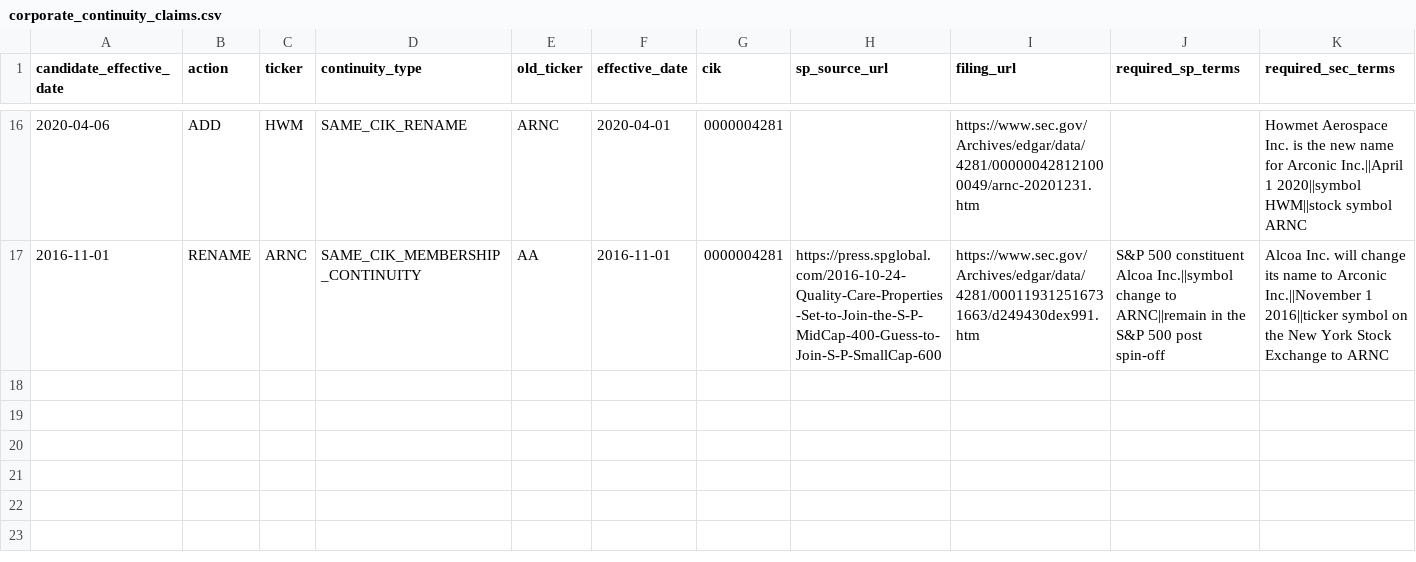
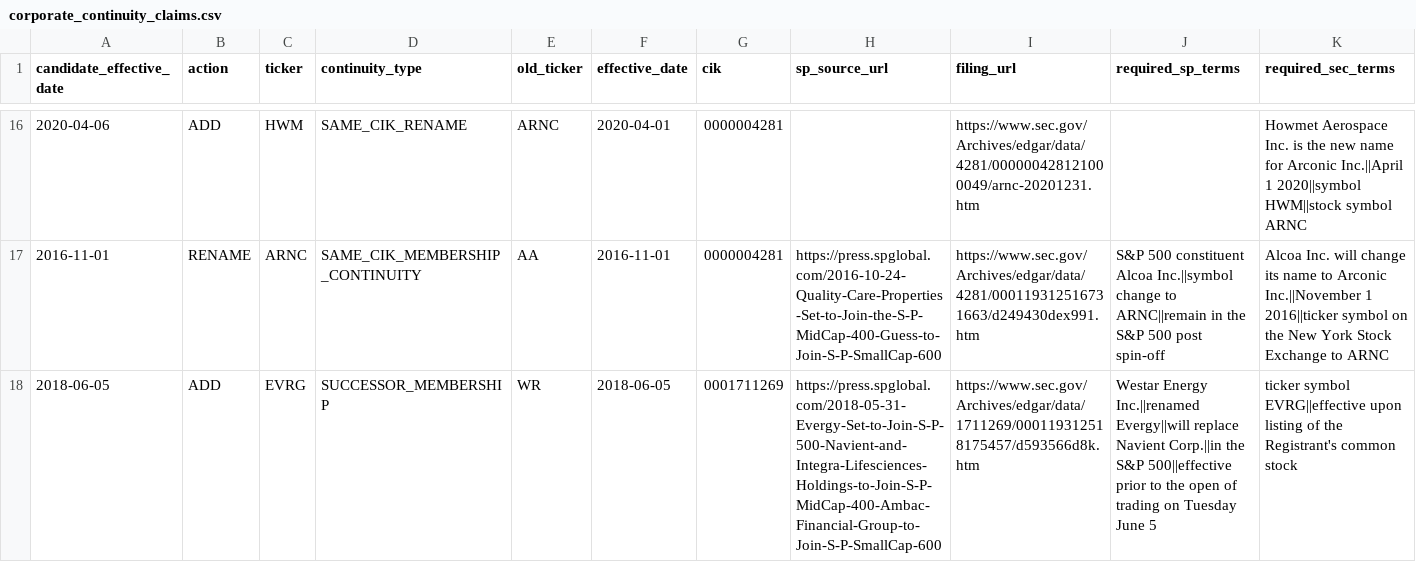
Before and after one commit to herdsignal/herdsignal, a CSV file: data/herd/corporate_continuity_claims.csv, drawn as a sheet; only a part is shown, gaps mark what is left out; rows hold the shown columns only; the diff names each change by its address in the sheet, - before the commit and + after, or states it on an @@ line.

Commit message:
feat: Evergy 구성 승계 근거 추가

```diff
--- a/data/herd/corporate_continuity_claims.csv
+++ b/data/herd/corporate_continuity_claims.csv
+row 18: 2018-06-05 | ADD | EVRG | SUCCESSOR_MEMBERSHIP | WR | 2018-06-05 | 0001711269 | https://press.spglobal.com/2018-05-31-Evergy-Set-to-Join-S-P-500-Navient-and-Integra-Lifesciences-Holdings-to-Join-S-P-MidCap-400-Ambac-Financial-Group-to-Join-S-P-SmallCap-600 | https://www.sec.gov/Archives/edgar/data/1711269/000119312518175457/d593566d8k.htm | Westar Energy Inc.||renamed Evergy||will replace Navient Corp.||in the S&P 500||effective prior to the open of trading on Tuesday June 5 | ticker symbol EVRG||effective upon listing of the Registrant's common stock
```
Also changed, not shown: data/herd/corporate_continuity_filing_claims.csv, data/herd/corporate_continuity_release_claims.csv.
